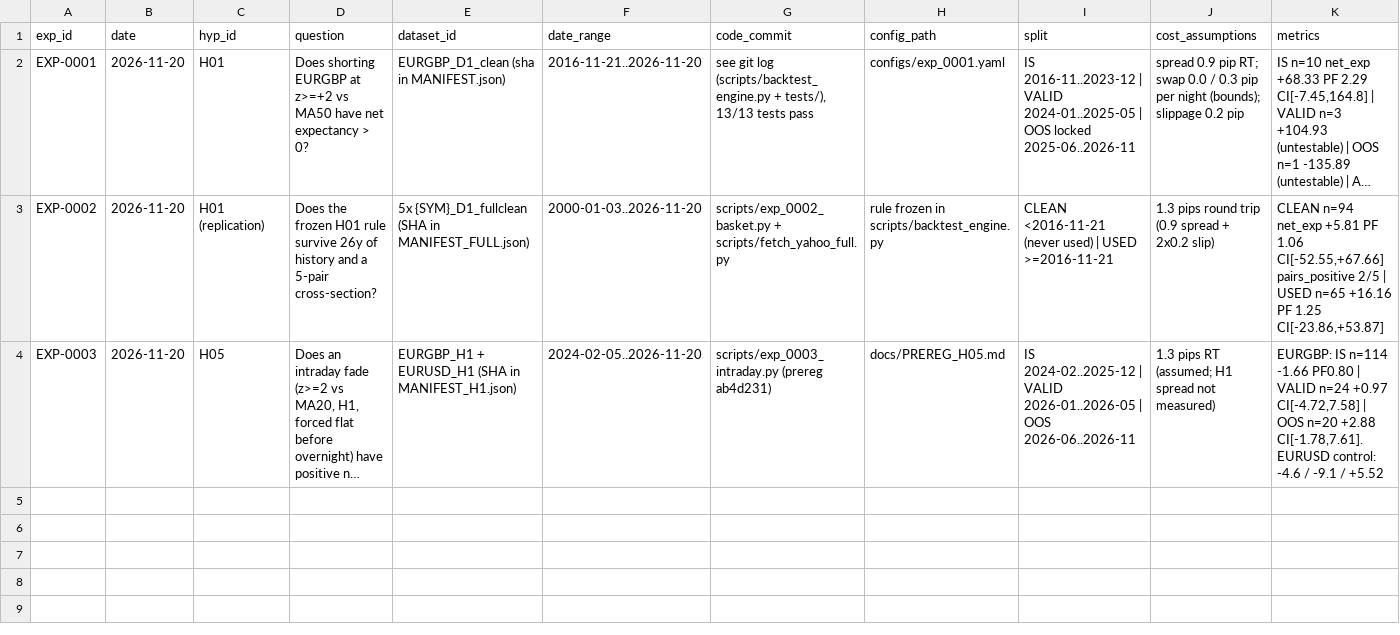
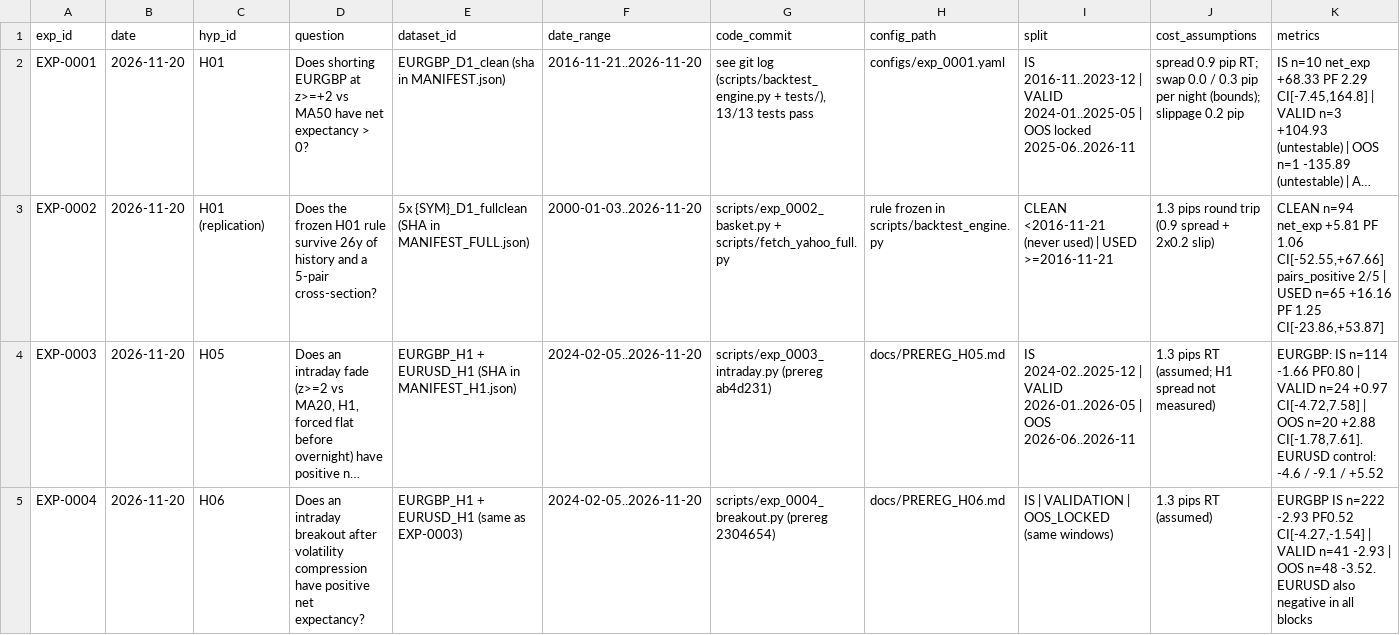
Before and after one commit to peacezila0700-lab/alina-market-lab, a CSV file: research/EXPERIMENT_LOG.csv, drawn as a sheet; only a part is shown; long unchanged cells end in …; rows hold the shown columns only; the diff names each change by its address in the sheet, - before the commit and + after, or states it on an @@ line.

Commit message:
feat(exp): EXP-0004 breakout — H06 REJECTED (significantly negative, both directions lose)

```diff
--- a/research/EXPERIMENT_LOG.csv
+++ b/research/EXPERIMENT_LOG.csv
+row 5: EXP-0004 | 2026-11-20 | H06 | Does an intraday breakout after volatility compression have positive net expectancy? | EURGBP_H1 + EURUSD_H1 (same as EXP-0003) | 2024-02-05..2026-11-20 | scripts/exp_0004_breakout.py (prereg 2304654) | docs/PREREG_H06.md | IS | VALIDATION | OOS_LOCKED (same windows) | 1.3 pips RT (assumed) | EURGBP IS n=222 -2.93 PF0.52 CI[-4.27,-1.54] | VALID n=41 -2.93 | OOS n=48 -3.52. EURUSD also negative in all blocks
```
Also changed, not shown: 4 other files.
